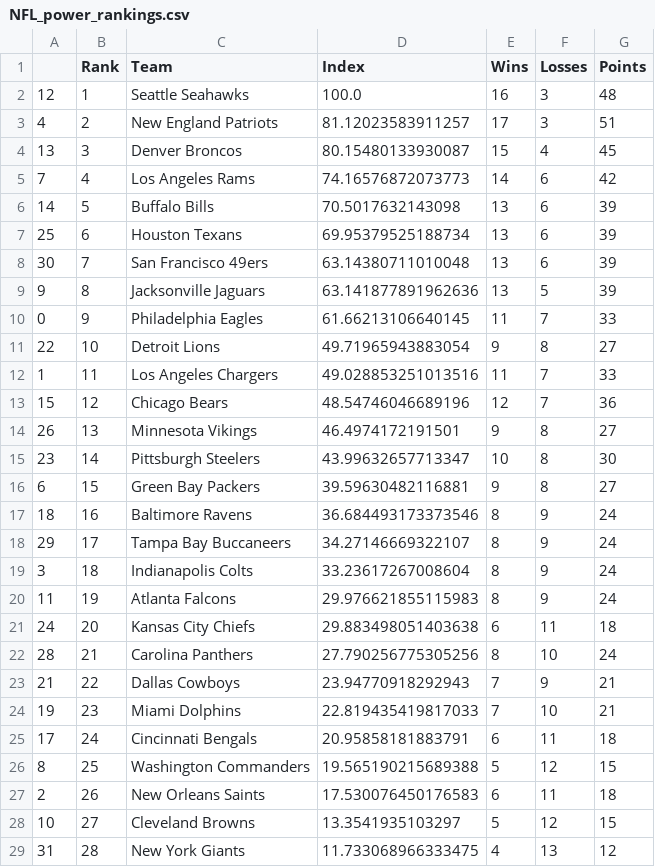
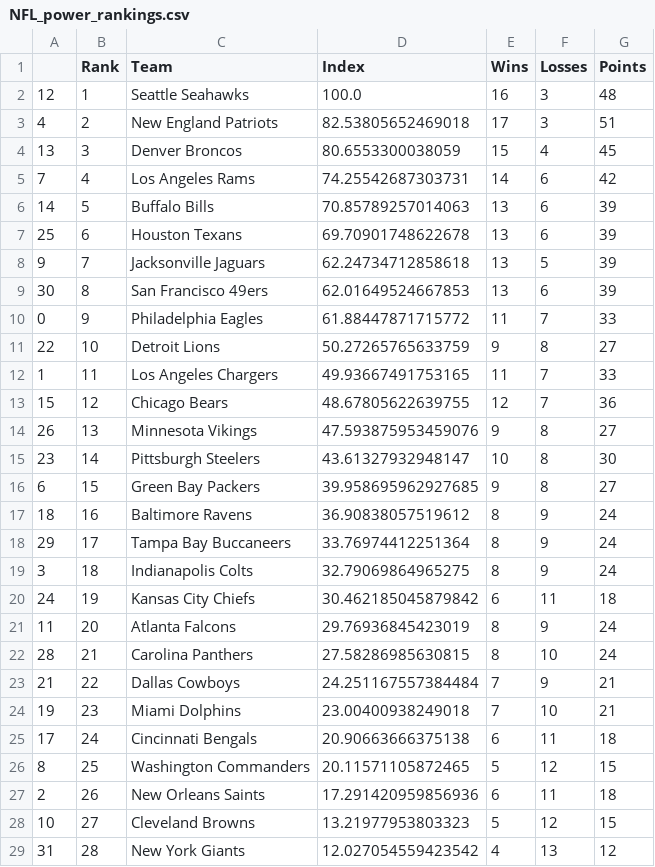
Before and after one commit to jmn5/powerRankCSVFiles, a CSV file: NFL_power_rankings.csv, drawn as a sheet; only a part is shown; the diff covers the shown part only.

```diff
--- a/NFL_power_rankings.csv
+++ b/NFL_power_rankings.csv
@@ -2,28 +2,28 @@
 12,1,Seattle Seahawks,100.0,16,3,48
-4,2,New England Patriots,81.12023583911257,17,3,51
-13,3,Denver Broncos,80.15480133930087,15,4,45
-7,4,Los Angeles Rams,74.16576872073773,14,6,42
-14,5,Buffalo Bills,70.5017632143098,13,6,39
-25,6,Houston Texans,69.95379525188734,13,6,39
-30,7,San Francisco 49ers,63.14380711010048,13,6,39
-9,8,Jacksonville Jaguars,63.141877891962636,13,5,39
-0,9,Philadelphia Eagles,61.66213106640145,11,7,33
-22,10,Detroit Lions,49.71965943883054,9,8,27
-1,11,Los Angeles Chargers,49.028853251013516,11,7,33
-15,12,Chicago Bears,48.54746046689196,12,7,36
-26,13,Minnesota Vikings,46.4974172191501,9,8,27
-23,14,Pittsburgh Steelers,43.99632657713347,10,8,30
-6,15,Green Bay Packers,39.59630482116881,9,8,27
-18,16,Baltimore Ravens,36.684493173373546,8,9,24
-29,17,Tampa Bay Buccaneers,34.27146669322107,8,9,24
-3,18,Indianapolis Colts,33.23617267008604,8,9,24
-11,19,Atlanta Falcons,29.976621855115983,8,9,24
-24,20,Kansas City Chiefs,29.883498051403638,6,11,18
-28,21,Carolina Panthers,27.790256775305256,8,10,24
-21,22,Dallas Cowboys,23.94770918292943,7,9,21
-19,23,Miami Dolphins,22.819435419817033,7,10,21
-17,24,Cincinnati Bengals,20.95858181883791,6,11,18
-8,25,Washington Commanders,19.565190215689388,5,12,15
-2,26,New Orleans Saints,17.530076450176583,6,11,18
-10,27,Cleveland Browns,13.3541935103297,5,12,15
-31,28,New York Giants,11.733068966333475,4,13,12
+4,2,New England Patriots,82.53805652469018,17,3,51
+13,3,Denver Broncos,80.6553300038059,15,4,45
+7,4,Los Angeles Rams,74.25542687303731,14,6,42
+14,5,Buffalo Bills,70.85789257014063,13,6,39
+25,6,Houston Texans,69.70901748622678,13,6,39
+9,7,Jacksonville Jaguars,62.24734712858618,13,5,39
+30,8,San Francisco 49ers,62.01649524667853,13,6,39
+0,9,Philadelphia Eagles,61.88447871715772,11,7,33
+22,10,Detroit Lions,50.27265765633759,9,8,27
+1,11,Los Angeles Chargers,49.93667491753165,11,7,33
+15,12,Chicago Bears,48.67805622639755,12,7,36
+26,13,Minnesota Vikings,47.593875953459076,9,8,27
+23,14,Pittsburgh Steelers,43.61327932948147,10,8,30
+6,15,Green Bay Packers,39.958695962927685,9,8,27
+18,16,Baltimore Ravens,36.90838057519612,8,9,24
+29,17,Tampa Bay Buccaneers,33.76974412251364,8,9,24
+3,18,Indianapolis Colts,32.79069864965275,8,9,24
+24,19,Kansas City Chiefs,30.462185045879842,6,11,18
+11,20,Atlanta Falcons,29.76936845423019,8,9,24
+28,21,Carolina Panthers,27.58286985630815,8,10,24
+21,22,Dallas Cowboys,24.251167557384484,7,9,21
+19,23,Miami Dolphins,23.00400938249018,7,10,21
+17,24,Cincinnati Bengals,20.90663666375138,6,11,18
+8,25,Washington Commanders,20.11571105872465,5,12,15
+2,26,New Orleans Saints,17.291420959856936,6,11,18
+10,27,Cleveland Browns,13.21977953803323,5,12,15
+31,28,New York Giants,12.027054559423542,4,13,12
```
Also changed, not shown: 4 edited cells elsewhere in this file, ncaaWhockeyd3_power_rankings.csv, ncaabbmd1_power_rankings.csv, 2 other files.
